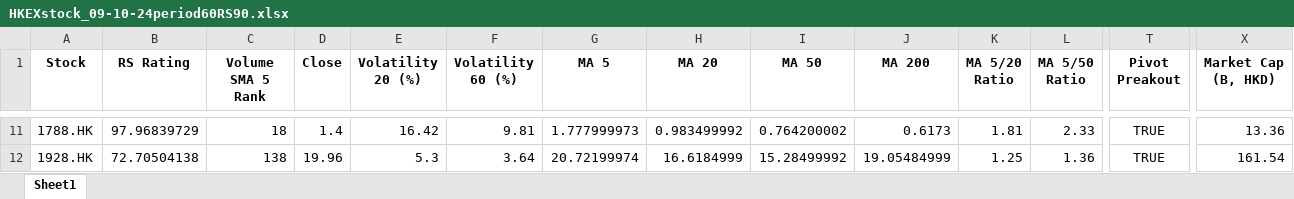
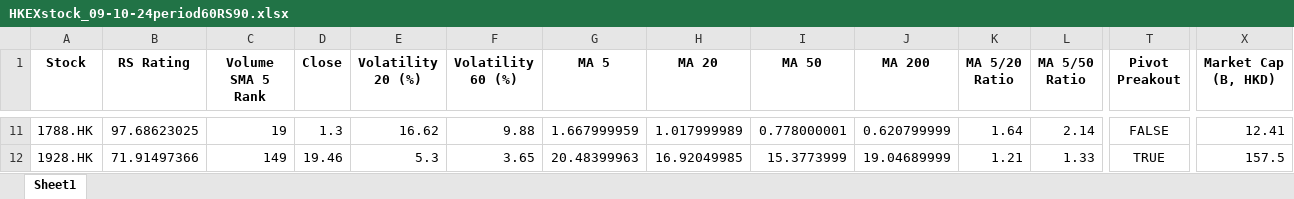
Before and after one commit to ckkyue/StockAnalysis, an Excel workbook: Result/09-10-24/HKEXstock_09-10-24period60RS90.xlsx, sheet Sheet1, drawn as a sheet; only a part is shown, gaps mark what is left out; values as stored, in another font and other column widths than the file's, no borders; the diff covers the shown part only; the diff names each change by its address in the sheet, - before the commit and + after, or states it on an @@ line.

```diff
--- a/Result/09-10-24/HKEXstock_09-10-24period60RS90.xlsx (sheet Sheet1)
+++ b/Result/09-10-24/HKEXstock_09-10-24period60RS90.xlsx (sheet Sheet1)
-B11 (RS Rating): 97.96839729
+B11 (RS Rating): 97.68623025
-C11 (Volume SMA 5 Rank): 18
+C11 (Volume SMA 5 Rank): 19
-D11 (Close): 1.4
+D11 (Close): 1.3
-E11 (Volatility 20 (%)): 16.42
+E11 (Volatility 20 (%)): 16.62
-F11 (Volatility 60 (%)): 9.81
+F11 (Volatility 60 (%)): 9.88
-G11 (MA 5): 1.777999973
+G11 (MA 5): 1.667999959
-H11 (MA 20): 0.983499992
+H11 (MA 20): 1.017999989
-I11 (MA 50): 0.764200002
+I11 (MA 50): 0.778000001
-J11 (MA 200): 0.6173
+J11 (MA 200): 0.620799999
-K11 (MA 5/20 Ratio): 1.81
+K11 (MA 5/20 Ratio): 1.64
-L11 (MA 5/50 Ratio): 2.33
+L11 (MA 5/50 Ratio): 2.14
-T11 (Pivot Preakout): TRUE
+T11 (Pivot Preakout): FALSE
-X11 (Market Cap (B, HKD)): 13.36
+X11 (Market Cap (B, HKD)): 12.41
-B12 (RS Rating): 72.70504138
+B12 (RS Rating): 71.91497366
-C12 (Volume SMA 5 Rank): 138
+C12 (Volume SMA 5 Rank): 149
-D12 (Close): 19.96
+D12 (Close): 19.46
-F12 (Volatility 60 (%)): 3.64
+F12 (Volatility 60 (%)): 3.65
-G12 (MA 5): 20.72199974
+G12 (MA 5): 20.48399963
-H12 (MA 20): 16.6184999
+H12 (MA 20): 16.92049985
-I12 (MA 50): 15.28499992
+I12 (MA 50): 15.3773999
-J12 (MA 200): 19.05484999
+J12 (MA 200): 19.04689999
-K12 (MA 5/20 Ratio): 1.25
+K12 (MA 5/20 Ratio): 1.21
-L12 (MA 5/50 Ratio): 1.36
+L12 (MA 5/50 Ratio): 1.33
-X12 (Market Cap (B, HKD)): 161.54
+X12 (Market Cap (B, HKD)): 157.5
```
Also changed, not shown: 10 added rows, 9 removed rows, 312 edited cells and cell formats elsewhere in this sheet, 5 other files.
